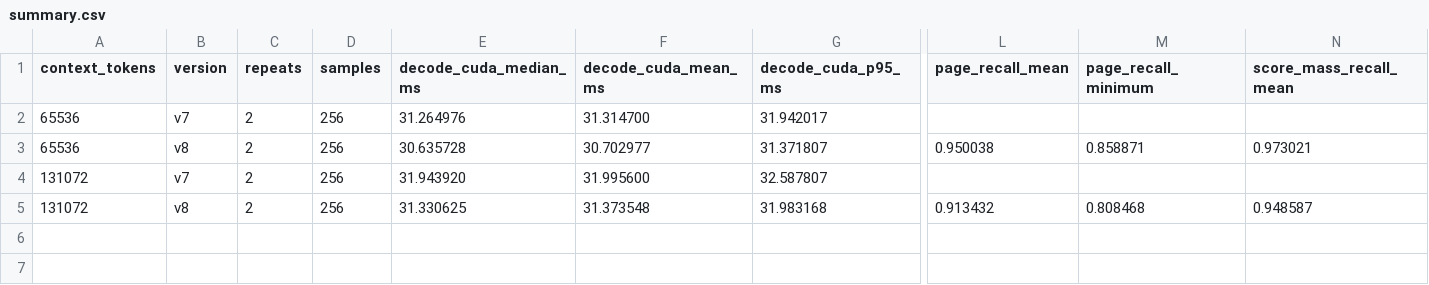
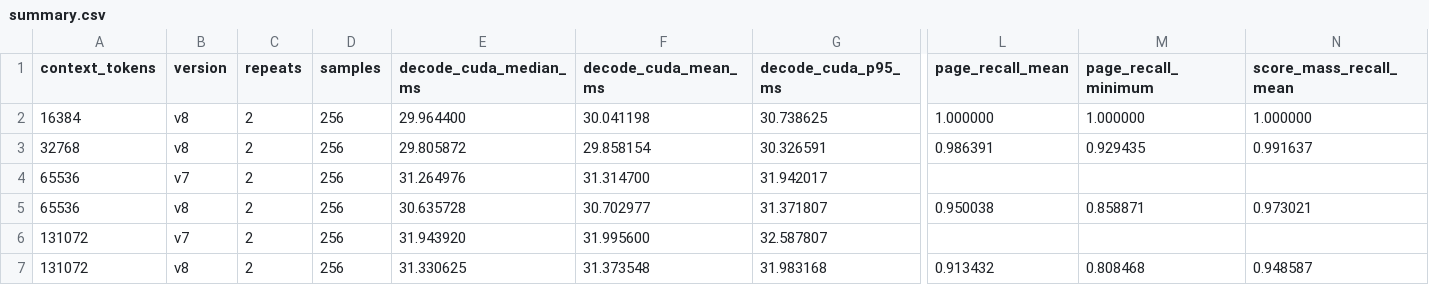
Before and after one commit to alexz949/BasisServe-CALS, a CSV file: results/system_benchmarks/tp1_decode_v8/summary.csv, drawn as a sheet; only a part is shown, gaps mark what is left out; rows hold the shown columns only; the diff names each change by its address in the sheet, - before the commit and + after, or states it on an @@ line.

Commit message:
Add TP1 decode v8 E2E and component breakdown

```diff
--- a/results/system_benchmarks/tp1_decode_v8/summary.csv
+++ b/results/system_benchmarks/tp1_decode_v8/summary.csv
+row 2: 16384 | v8 | 2 | 256 | 29.964400 | 30.041198 | 30.738625 | 1.000000 | 1.000000 | 1.000000
+row 3: 32768 | v8 | 2 | 256 | 29.805872 | 29.858154 | 30.326591 | 0.986391 | 0.929435 | 0.991637
```
Also changed, not shown: 5 other files.
